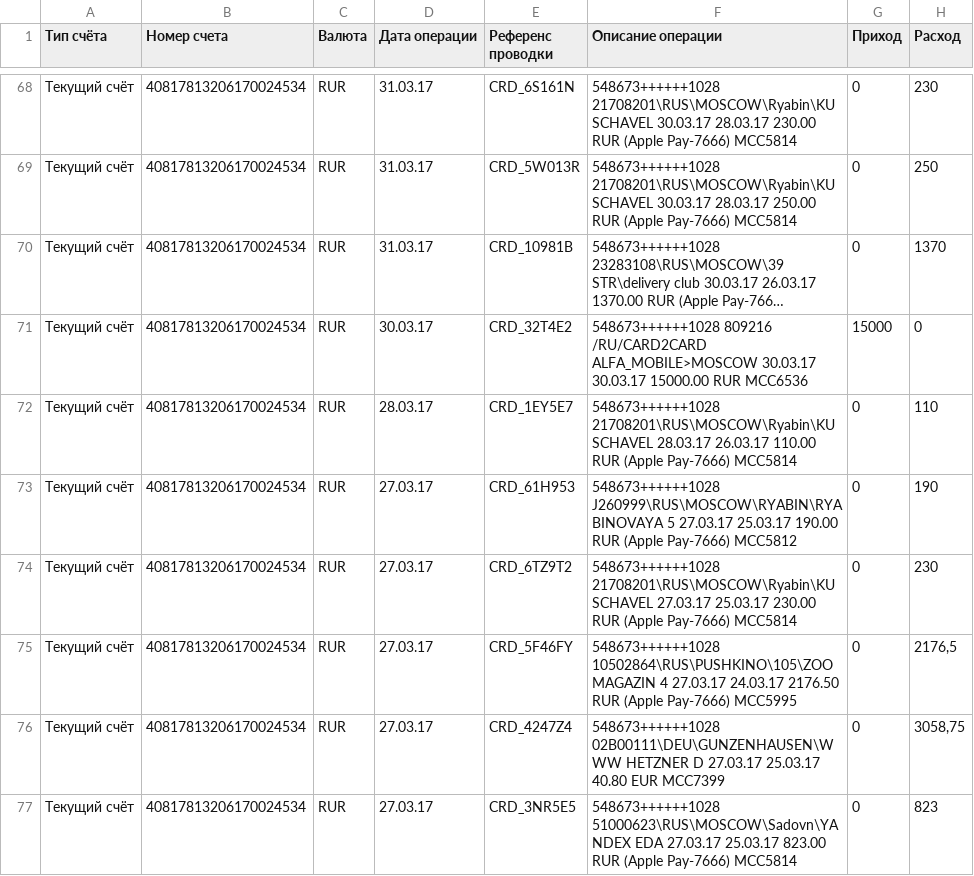
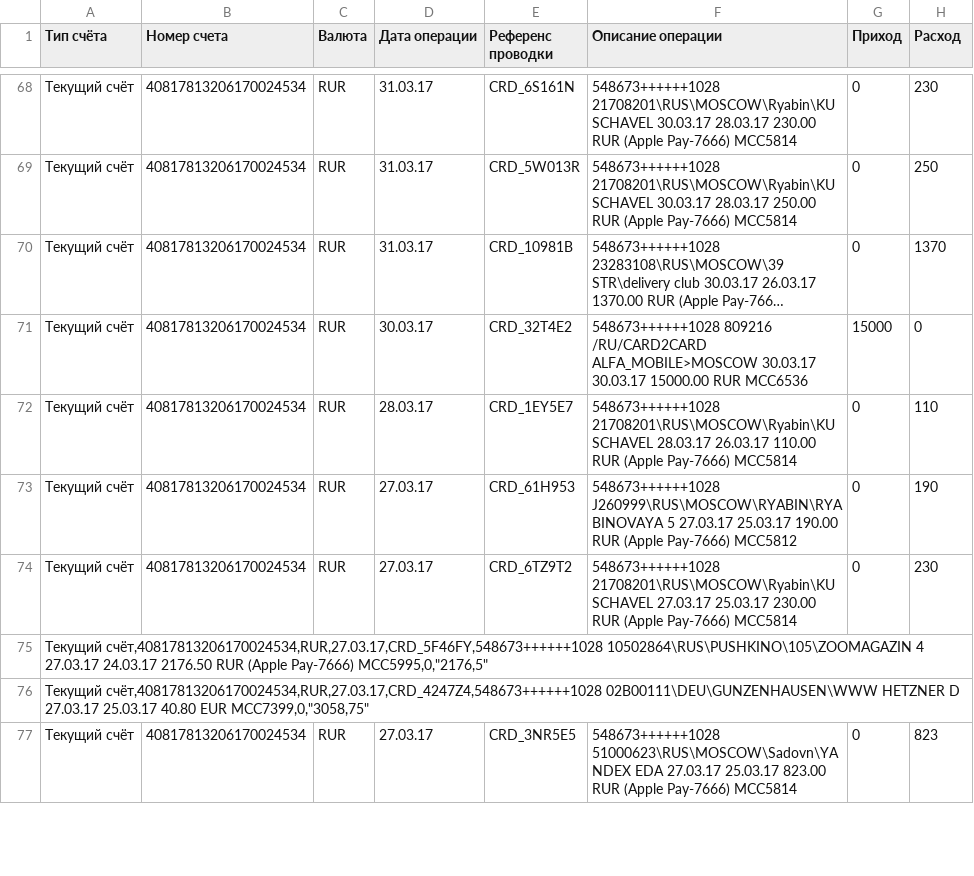
Before and after one commit to Gotinean/MyWorks, a CSV file: 09_FilesAndNetwork/CSVParsing/data/movementList.csv, drawn as a sheet; only a part is shown, gaps mark what is left out; long unchanged cells end in …; removed rows and columns are numbered as before the commit, all else as after; the diff covers the shown part only; the diff names each change by its address in the sheet, - before the commit and + after, or states it on an @@ line.

Commit message:
CSVParsing

```diff
--- a/09_FilesAndNetwork/CSVParsing/data/movementList.csv
+++ b/09_FilesAndNetwork/CSVParsing/data/movementList.csv
-row 75: Текущий счёт | 40817813206170024534 | RUR | 27.03.17 | CRD_5F46FY | 548673++++++1028 10502864\RUS\PUSHKINO\105\ZOOMAGAZIN 4 27.03.17 24.03.17 2176.50 RUR (Apple Pay-7666) MCC5995 | 0 | 2176,5
-row 76: Текущий счёт | 40817813206170024534 | RUR | 27.03.17 | CRD_4247Z4 | 548673++++++1028 02B00111\DEU\GUNZENHAUSEN\WWW HETZNER D 27.03.17 25.03.17 40.80 EUR MCC7399 | 0 | 3058,75
+row 75: Текущий счёт,40817813206170024534,RUR,27.03.17,CRD_5F46FY,548673++++++1028 10502864\RUS\PUSHKINO\105\ZOOMAGAZIN 4 27.03.17 24.03.17 2176.50 RUR (Apple Pay-7666) MCC5995,0,"2176,5"
+row 76: Текущий счёт,40817813206170024534,RUR,27.03.17,CRD_4247Z4,548673++++++1028 02B00111\DEU\GUNZENHAUSEN\WWW HETZNER D 27.03.17 25.03.17 40.80 EUR MCC7399,0,"3058,75"
```
Also changed, not shown: 9 added rows and 9 removed rows elsewhere in this file, 2 other files.
